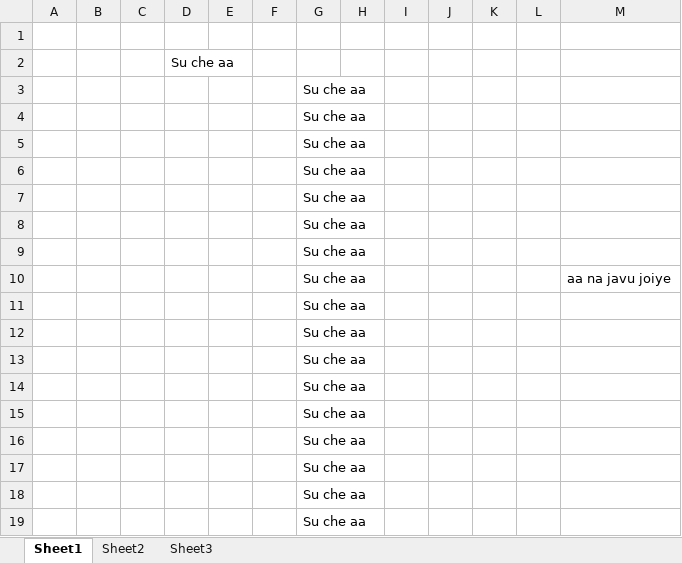
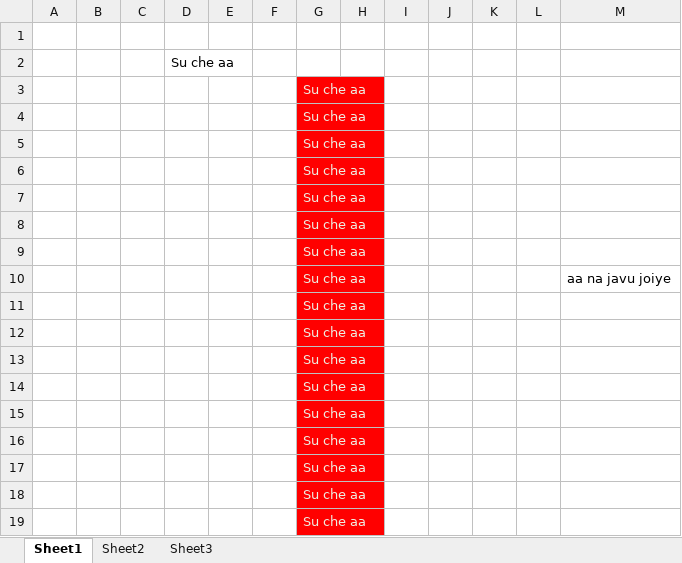
Before and after one commit to brij007/New_data, an Excel workbook: Newdata.xlsx, sheet Sheet1, drawn as a sheet; values as stored, in another font and other column widths than the file's, no borders; the diff names each change by its address in the sheet, - before the commit and + after, or states it on an @@ line.

Commit message:
bau thayu have

```diff
--- a/Newdata.xlsx (sheet Sheet1)
+++ b/Newdata.xlsx (sheet Sheet1)
@@ G3:G19 fill: none → #FF0000, text colour: black → #EEECE1 @@
```
